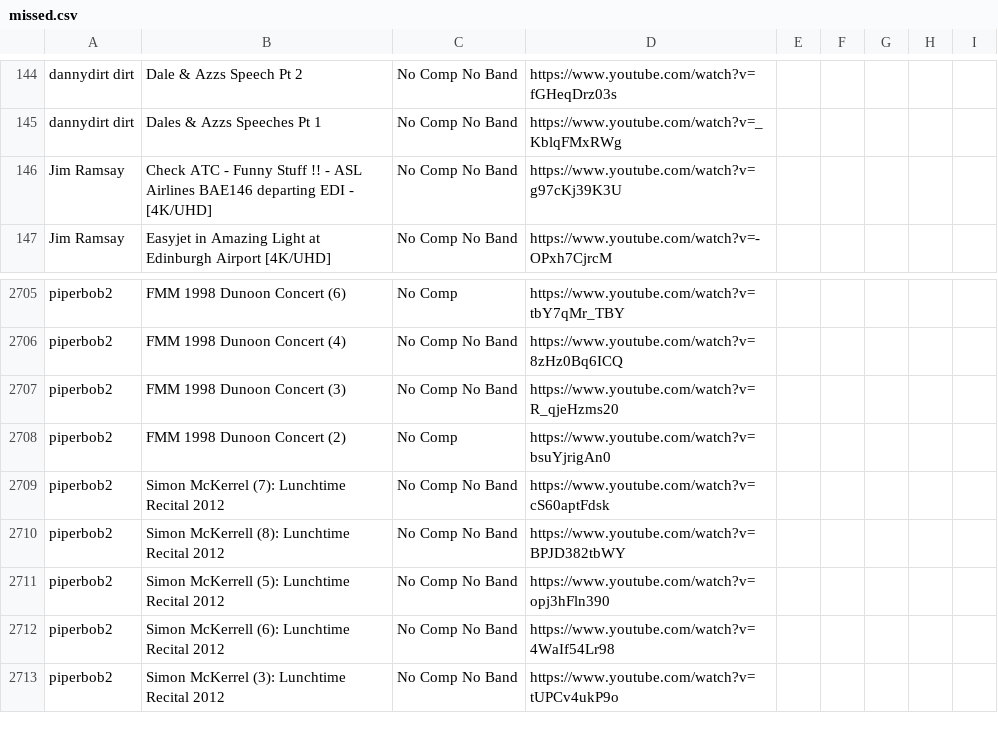
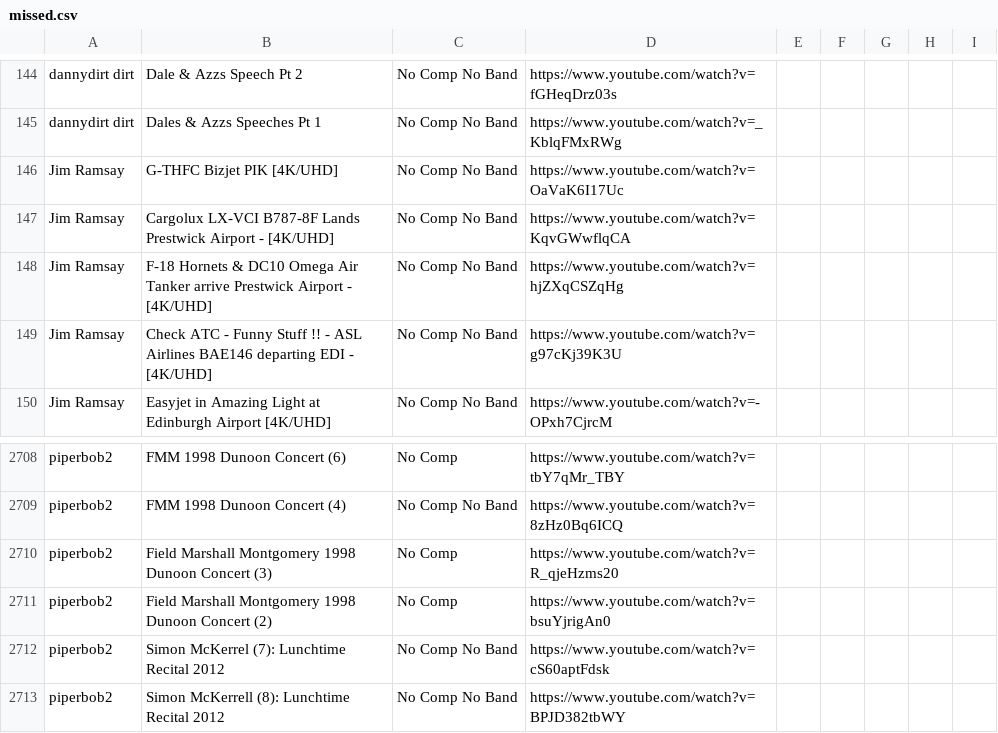
Before and after one commit to nkpart/into-the-circle, a CSV file: missed.csv, drawn as a sheet; only a part is shown, gaps mark what is left out; the shorter side is filled out with more unchanged rows.

```diff
--- a/missed.csv
+++ b/missed.csv
@@ -145,2 +145,5 @@ dannydirt dirt,Dale & Azzs Speech Pt 2,No Comp No Band,https://www.youtube.com/w
 dannydirt dirt,Dales & Azzs Speeches Pt 1,No Comp No Band,https://www.youtube.com/watch?v=_KblqFMxRWg
+Jim Ramsay,G-THFC Bizjet PIK [4K/UHD],No Comp No Band,https://www.youtube.com/watch?v=OaVaK6I17Uc
+Jim Ramsay,Cargolux LX-VCI B787-8F Lands Prestwick Airport - [4K/UHD],No Comp No Band,https://www.youtube.com/watch?v=KqvGWwflqCA
+Jim Ramsay,F-18 Hornets & DC10 Omega Air Tanker arrive Prestwick Airport - [4K/UHD],No Comp No Band,https://www.youtube.com/watch?v=hjZXqCSZqHg
 Jim Ramsay,Check ATC - Funny Stuff !! - ASL Airlines BAE146 departing EDI - [4K/UHD],No Comp No Band,https://www.youtube.com/watch?v=g97cKj39K3U
@@ -2706,4 +2709,4 @@ piperbob2,FMM 1998 Dunoon Concert (6),No Comp,https://www.youtube.com/watch?v=tb
 piperbob2,FMM 1998 Dunoon Concert (4),No Comp No Band,https://www.youtube.com/watch?v=8zHz0Bq6ICQ
-piperbob2,FMM 1998 Dunoon Concert  (3),No Comp No Band,https://www.youtube.com/watch?v=R_qjeHzms20
-piperbob2,FMM 1998 Dunoon Concert (2),No Comp,https://www.youtube.com/watch?v=bsuYjrigAn0
+piperbob2,Field Marshall Montgomery 1998 Dunoon Concert (3),No Comp,https://www.youtube.com/watch?v=R_qjeHzms20
+piperbob2,Field Marshall Montgomery 1998 Dunoon Concert (2),No Comp,https://www.youtube.com/watch?v=bsuYjrigAn0
 piperbob2,Simon McKerrel (7): Lunchtime Recital 2012,No Comp No Band,https://www.youtube.com/watch?v=cS60aptFdsk
```
Also changed, not shown: index.csv, 3 other files.
